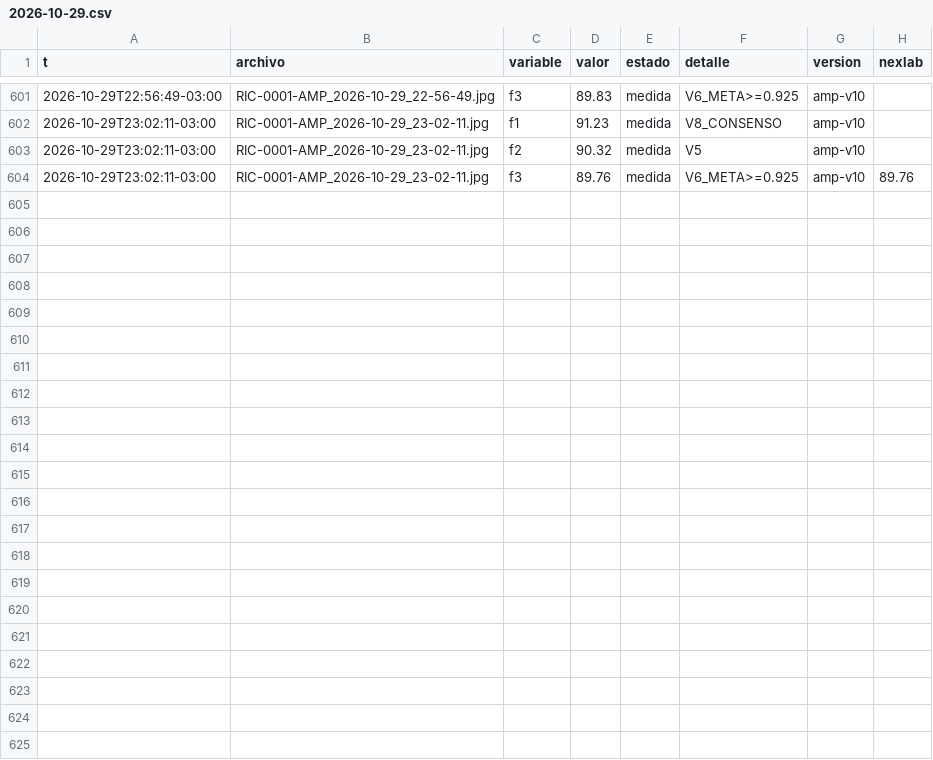
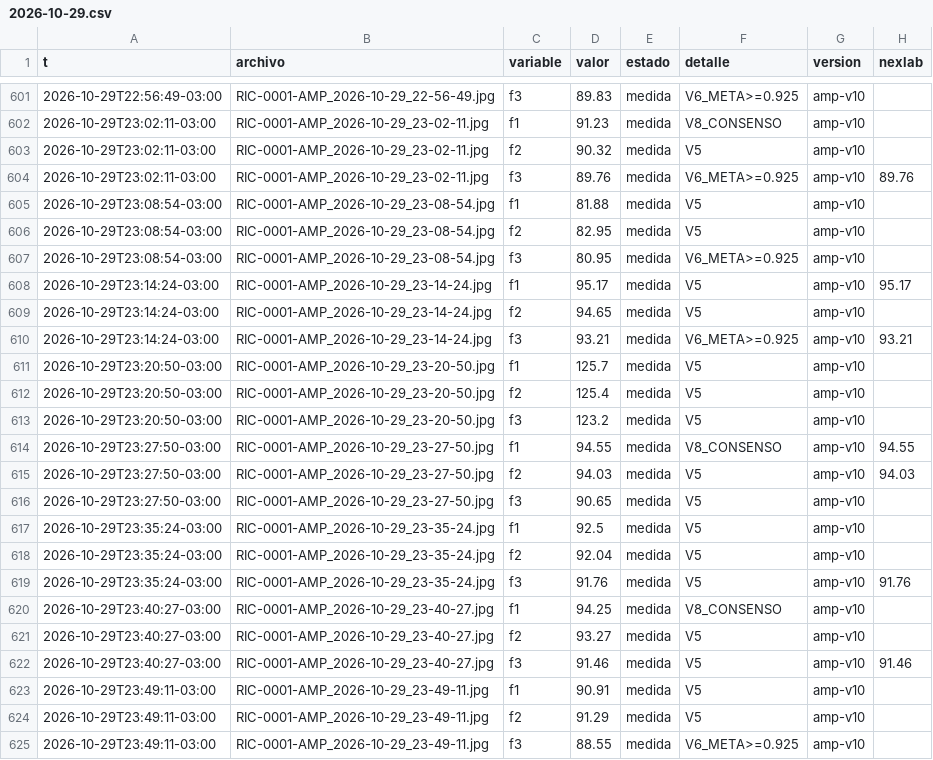
Before and after one commit to Andyyff/tesis-saman, a CSV file: datos/lecturas/amp/2026-10-29.csv, drawn as a sheet; only a part is shown, gaps mark what is left out; the diff names each change by its address in the sheet, - before the commit and + after, or states it on an @@ line.

```diff
--- a/datos/lecturas/amp/2026-10-29.csv
+++ b/datos/lecturas/amp/2026-10-29.csv
+row 605: 2026-10-29T23:08:54-03:00 | RIC-0001-AMP_2026-10-29_23-08-54.jpg | f1 | 81.88 | medida | V5 | amp-v10
+row 606: 2026-10-29T23:08:54-03:00 | RIC-0001-AMP_2026-10-29_23-08-54.jpg | f2 | 82.95 | medida | V5 | amp-v10
+row 607: 2026-10-29T23:08:54-03:00 | RIC-0001-AMP_2026-10-29_23-08-54.jpg | f3 | 80.95 | medida | V6_META>=0.925 | amp-v10
+row 608: 2026-10-29T23:14:24-03:00 | RIC-0001-AMP_2026-10-29_23-14-24.jpg | f1 | 95.17 | medida | V5 | amp-v10 | 95.17
+row 609: 2026-10-29T23:14:24-03:00 | RIC-0001-AMP_2026-10-29_23-14-24.jpg | f2 | 94.65 | medida | V5 | amp-v10
+row 610: 2026-10-29T23:14:24-03:00 | RIC-0001-AMP_2026-10-29_23-14-24.jpg | f3 | 93.21 | medida | V6_META>=0.925 | amp-v10 | 93.21
+row 611: 2026-10-29T23:20:50-03:00 | RIC-0001-AMP_2026-10-29_23-20-50.jpg | f1 | 125.7 | medida | V5 | amp-v10
+row 612: 2026-10-29T23:20:50-03:00 | RIC-0001-AMP_2026-10-29_23-20-50.jpg | f2 | 125.4 | medida | V5 | amp-v10
+row 613: 2026-10-29T23:20:50-03:00 | RIC-0001-AMP_2026-10-29_23-20-50.jpg | f3 | 123.2 | medida | V5 | amp-v10
+row 614: 2026-10-29T23:27:50-03:00 | RIC-0001-AMP_2026-10-29_23-27-50.jpg | f1 | 94.55 | medida | V8_CONSENSO | amp-v10 | 94.55
+row 615: 2026-10-29T23:27:50-03:00 | RIC-0001-AMP_2026-10-29_23-27-50.jpg | f2 | 94.03 | medida | V5 | amp-v10 | 94.03
+row 616: 2026-10-29T23:27:50-03:00 | RIC-0001-AMP_2026-10-29_23-27-50.jpg | f3 | 90.65 | medida | V5 | amp-v10
+row 617: 2026-10-29T23:35:24-03:00 | RIC-0001-AMP_2026-10-29_23-35-24.jpg | f1 | 92.5 | medida | V5 | amp-v10
+row 618: 2026-10-29T23:35:24-03:00 | RIC-0001-AMP_2026-10-29_23-35-24.jpg | f2 | 92.04 | medida | V5 | amp-v10
+row 619: 2026-10-29T23:35:24-03:00 | RIC-0001-AMP_2026-10-29_23-35-24.jpg | f3 | 91.76 | medida | V5 | amp-v10 | 91.76
+row 620: 2026-10-29T23:40:27-03:00 | RIC-0001-AMP_2026-10-29_23-40-27.jpg | f1 | 94.25 | medida | V8_CONSENSO | amp-v10
+row 621: 2026-10-29T23:40:27-03:00 | RIC-0001-AMP_2026-10-29_23-40-27.jpg | f2 | 93.27 | medida | V5 | amp-v10
+row 622: 2026-10-29T23:40:27-03:00 | RIC-0001-AMP_2026-10-29_23-40-27.jpg | f3 | 91.46 | medida | V5 | amp-v10 | 91.46
+row 623: 2026-10-29T23:49:11-03:00 | RIC-0001-AMP_2026-10-29_23-49-11.jpg | f1 | 90.91 | medida | V5 | amp-v10
+row 624: 2026-10-29T23:49:11-03:00 | RIC-0001-AMP_2026-10-29_23-49-11.jpg | f2 | 91.29 | medida | V5 | amp-v10
+row 625: 2026-10-29T23:49:11-03:00 | RIC-0001-AMP_2026-10-29_23-49-11.jpg | f3 | 88.55 | medida | V6_META>=0.925 | amp-v10
```
Also changed, not shown: datos/lecturas/clima/2026-10-29.csv, datos/lecturas/left/2026-10-29.csv, 8 other files.
